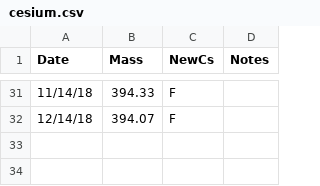
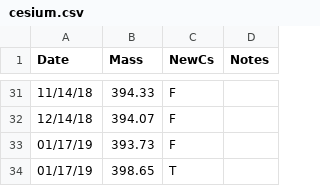
Before and after one commit to blongworth/cesiumUse, a CSV file: cesium.csv, drawn as a sheet; only a part is shown, gaps mark what is left out.

Commit message:
update data

```diff
--- a/cesium.csv
+++ b/cesium.csv
@@ -32 +32,3 @@ Date,Mass,NewCs,Notes
 12/14/18,394.07,F
+01/17/19,393.73,F
+01/17/19,398.65,T
```
